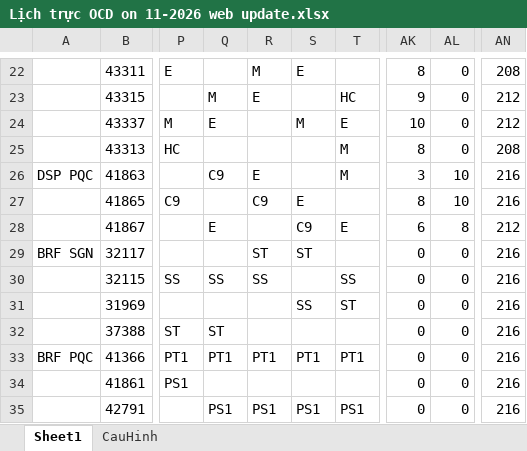
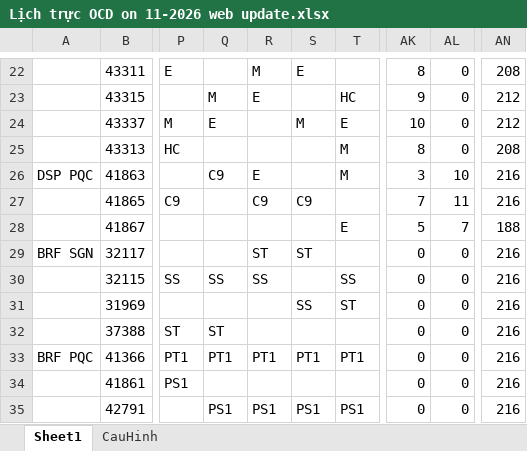
Before and after one commit to dispatchpqc/crewlist-dsp-asst, an Excel workbook: data/2026/11.2026/Lịch trực OCD on 11-2026 web update.xlsx, sheet Sheet1, drawn as a sheet; only a part is shown, gaps mark what is left out; values as stored, in another font and other column widths than the file's, no borders; the diff names each change by its address in the sheet, - before the commit and + after, or states it on an @@ line.

Commit message:
Update roster 11/2026 from web (33 NV)

```diff
--- a/data/2026/11.2026/Lịch trực OCD on 11-2026 web update.xlsx (sheet Sheet1)
+++ b/data/2026/11.2026/Lịch trực OCD on 11-2026 web update.xlsx (sheet Sheet1)
-S27: E
+S27: C9
-AK27: 8
+AK27: 7
-AL27: 10
+AL27: 11
-Q28: E
+Q28: (empty)
-S28: C9
+S28: (empty)
-AK28: 6
+AK28: 5
-AL28: 8
+AL28: 7
-AN28: 212
+AN28: 188
```
